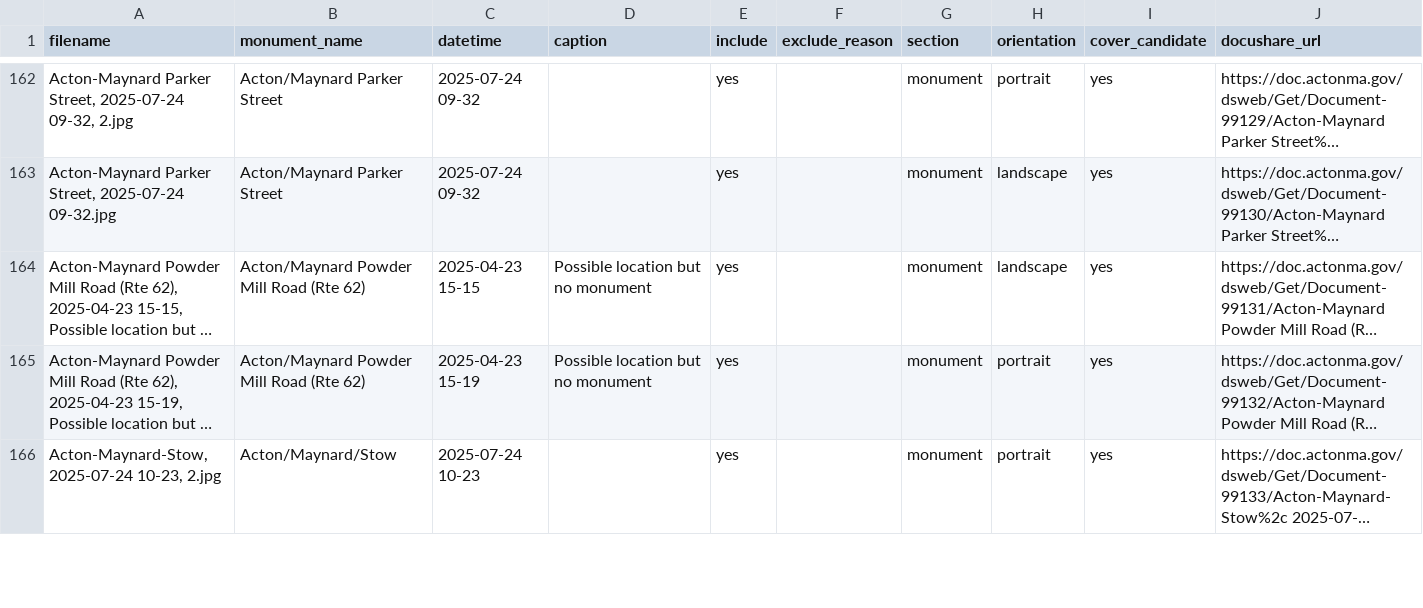
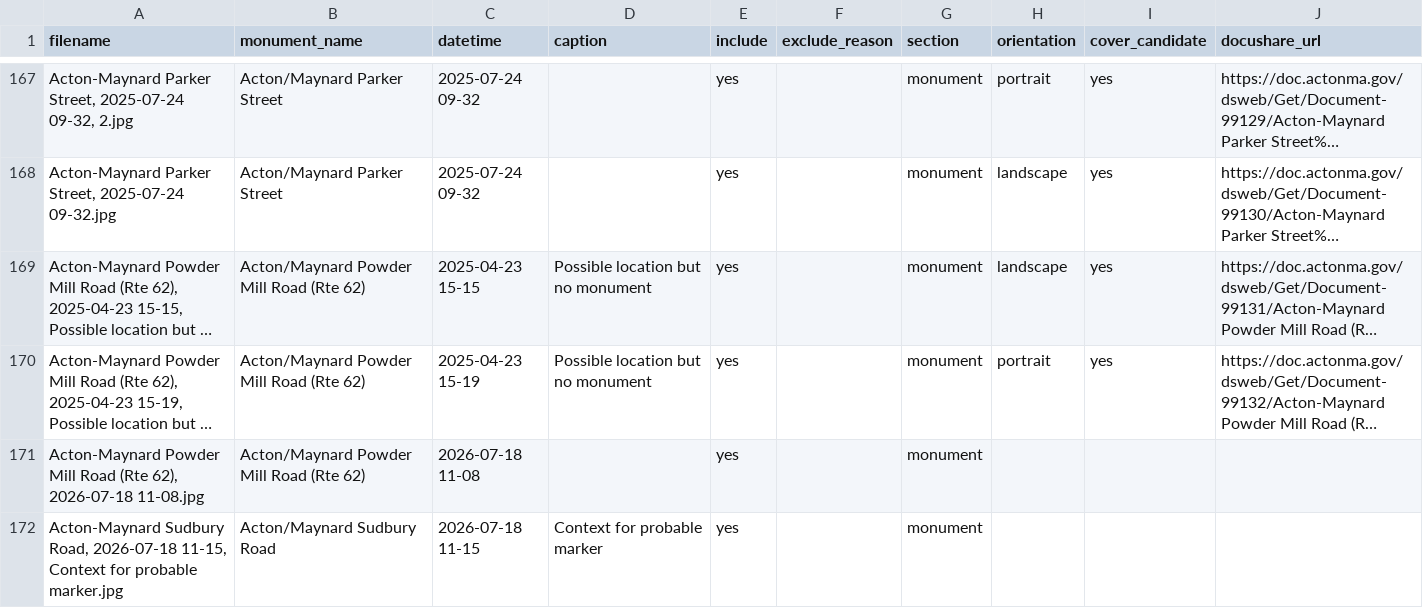
Before and after one commit to jim-snyder-grant/acton-bounds, a CSV file: code/photo_manifest.csv, drawn as a sheet; only a part is shown, gaps mark what is left out; the shorter side is filled out with more unchanged rows; long unchanged cells end in …; the diff covers the shown part only; the diff names each change by its address in the sheet, - before the commit and + after, or states it on an @@ line.

```diff
--- a/code/photo_manifest.csv
+++ b/code/photo_manifest.csv
+row 171: Acton-Maynard Powder Mill Road (Rte 62), 2026-07-18 11-08.jpg | Acton/Maynard Powder Mill Road (Rte 62) | 2026-07-18 11-08 |  | yes |  | monument
+row 172: Acton-Maynard Sudbury Road, 2026-07-18 11-15, Context for probable marker.jpg | Acton/Maynard Sudbury Road | 2026-07-18 11-15 | Context for probable marker | yes |  | monument
```
Also changed, not shown: 6 added rows elsewhere in this file.
